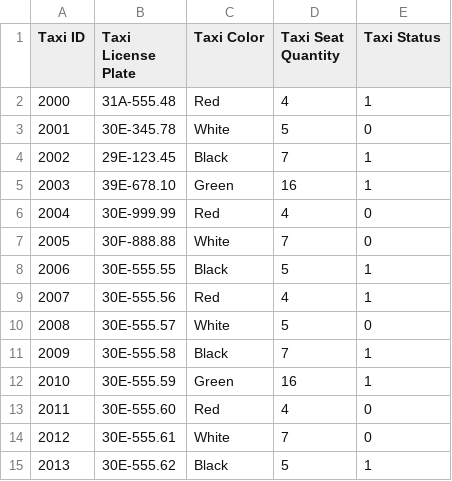
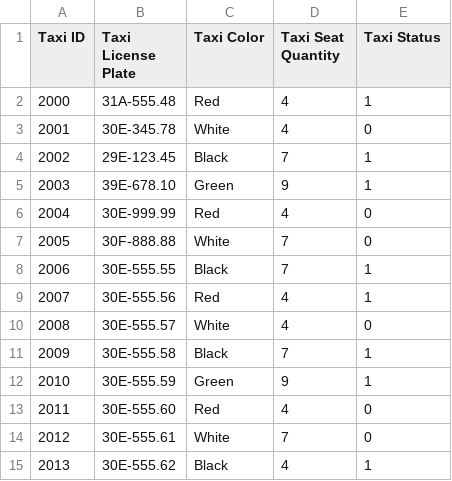
Before and after one commit to phuonganh1992/CG_02_JavaCore, a CSV file: Module2_CaseStudy/CaseStudy/src/file/DataTaxi.csv, drawn as a sheet.

```diff
--- a/Module2_CaseStudy/CaseStudy/src/file/DataTaxi.csv
+++ b/Module2_CaseStudy/CaseStudy/src/file/DataTaxi.csv
@@ -2,14 +2,14 @@ Taxi ID,Taxi License Plate,Taxi Color,Taxi Seat Quantity,Taxi Status
 2000,31A-555.48,Red,4,1
-2001,30E-345.78,White,5,0
+2001,30E-345.78,White,4,0
 2002,29E-123.45,Black,7,1
-2003,39E-678.10,Green,16,1
+2003,39E-678.10,Green,9,1
 2004,30E-999.99,Red,4,0
 2005,30F-888.88,White,7,0
-2006,30E-555.55,Black,5,1
+2006,30E-555.55,Black,7,1
 2007,30E-555.56,Red,4,1
-2008,30E-555.57,White,5,0
+2008,30E-555.57,White,4,0
 2009,30E-555.58,Black,7,1
-2010,30E-555.59,Green,16,1
+2010,30E-555.59,Green,9,1
 2011,30E-555.60,Red,4,0
 2012,30E-555.61,White,7,0
-2013,30E-555.62,Black,5,1
+2013,30E-555.62,Black,4,1
```
Also changed, not shown: Module2_CaseStudy/CaseStudy/out/production/CaseStudy/file/DataOrder.csv, Module2_CaseStudy/CaseStudy/out/production/CaseStudy/file/DataTaxi.csv, 12 other files.
